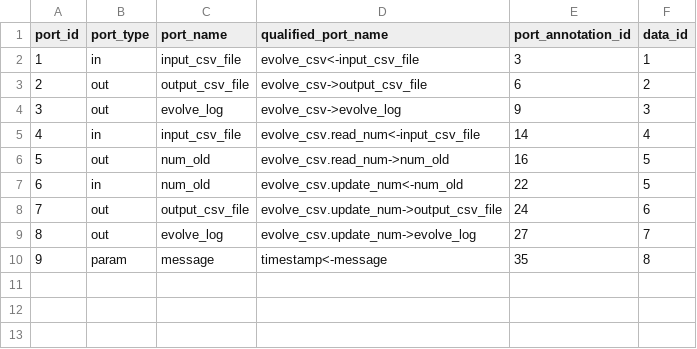
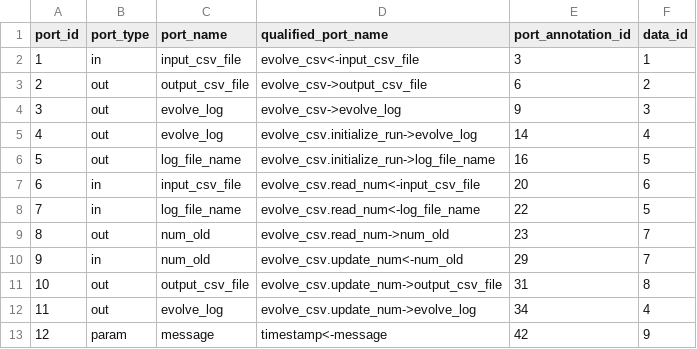
Before and after one commit to kurator-org/kurator-YW, a CSV file: examples/csv_evolution/yw/csv/modelfacts_port.csv, drawn as a sheet; addresses are those after the commit; the diff names each change by its address in the sheet, - before the commit and + after, or states it on an @@ line.

```diff
--- a/examples/csv_evolution/yw/csv/modelfacts_port.csv
+++ b/examples/csv_evolution/yw/csv/modelfacts_port.csv
+row 5: 4 | out | evolve_log | evolve_csv.initialize_run->evolve_log | 14 | 4
+row 6: 5 | out | log_file_name | evolve_csv.initialize_run->log_file_name | 16 | 5
@@ column A (port_id) renumbered from row 7 down @@
-E7 (port_annotation_id): 14
+E7 (port_annotation_id): 20
-F7 (data_id): 4
+F7 (data_id): 6
+row 8: 7 | in | log_file_name | evolve_csv.read_num<-log_file_name | 22 | 5
-E9 (port_annotation_id): 16
+E9 (port_annotation_id): 23
-F9:F10 (data_id): 5
+F9:F10 (data_id): 7
-E10 (port_annotation_id): 22
+E10 (port_annotation_id): 29
-E11 (port_annotation_id): 24
+E11 (port_annotation_id): 31
-F11 (data_id): 6
+F11 (data_id): 8
-E12 (port_annotation_id): 27
+E12 (port_annotation_id): 34
-F12 (data_id): 7
+F12 (data_id): 4
-E13 (port_annotation_id): 35
+E13 (port_annotation_id): 42
-F13 (data_id): 8
+F13 (data_id): 9
```
Also changed, not shown: examples/csv_evolution/yw/csv/extractfacts_annotation.csv, examples/csv_evolution/yw/csv/modelfacts_data.csv, 19 other files.
